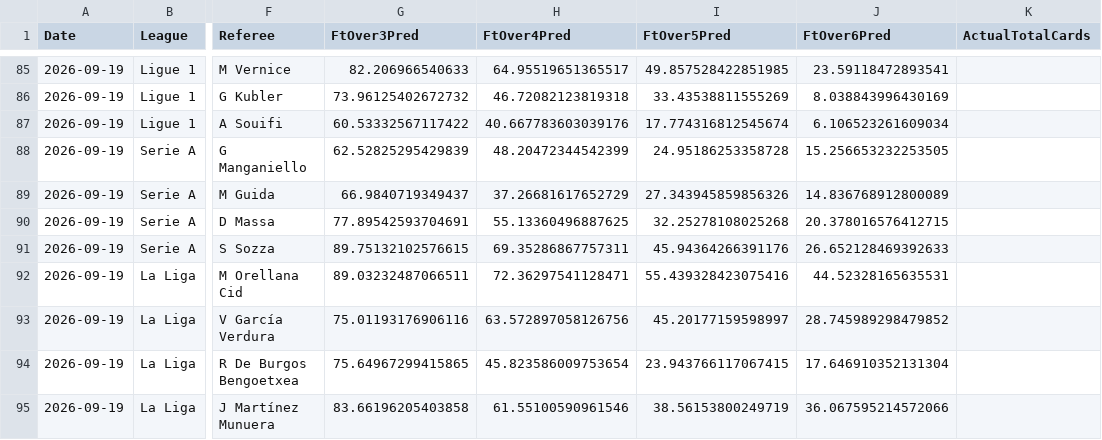
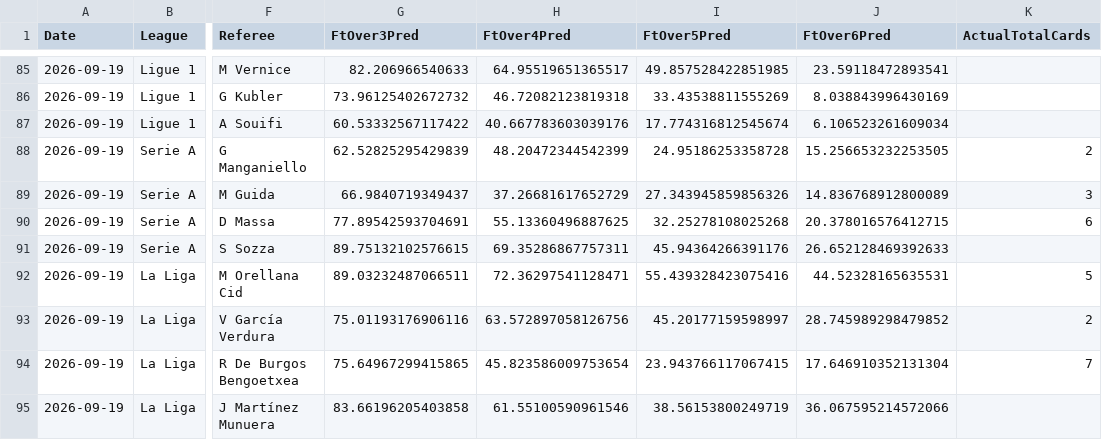
Before and after one commit to godfrey-tech/Predictive, a CSV file: Data/Results/PredictionLog.csv, drawn as a sheet; only a part is shown, gaps mark what is left out; the diff covers the shown part only; the diff names each change by its address in the sheet, - before the commit and + after, or states it on an @@ line.

```diff
--- a/Data/Results/PredictionLog.csv
+++ b/Data/Results/PredictionLog.csv
-K88 (ActualTotalCards): (empty)
+K88 (ActualTotalCards): 2
-K89 (ActualTotalCards): (empty)
+K89 (ActualTotalCards): 3
-K90 (ActualTotalCards): (empty)
+K90 (ActualTotalCards): 6
-K92 (ActualTotalCards): (empty)
+K92 (ActualTotalCards): 5
-K93 (ActualTotalCards): (empty)
+K93 (ActualTotalCards): 2
-K94 (ActualTotalCards): (empty)
+K94 (ActualTotalCards): 7
```
Also changed, not shown: 22 edited cells elsewhere in this file, Data/England Football/France/League One/F1 2026 and 2027.csv, Data/England Football/Germany/Bundesliga One/D1 2026 and 2027.csv, 15 other files.
